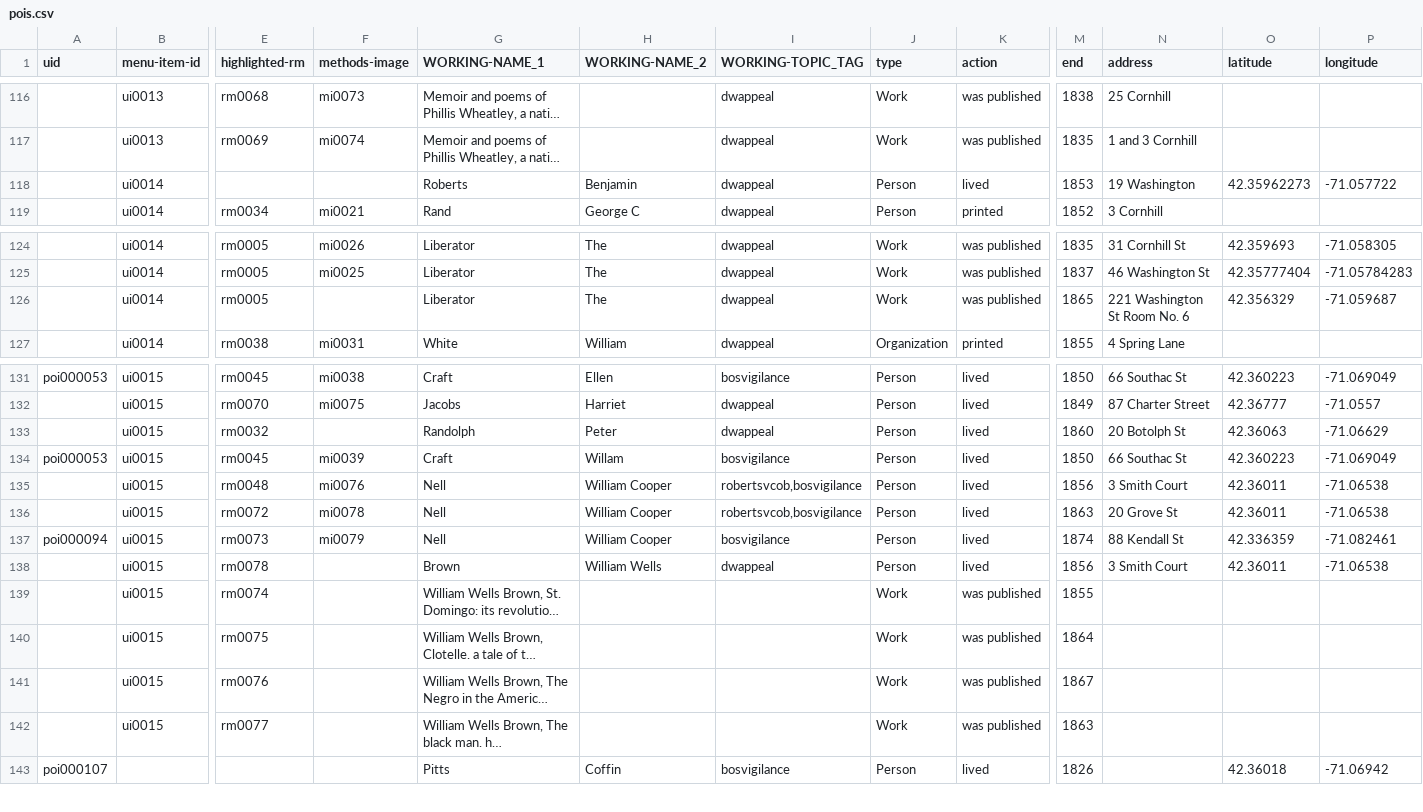
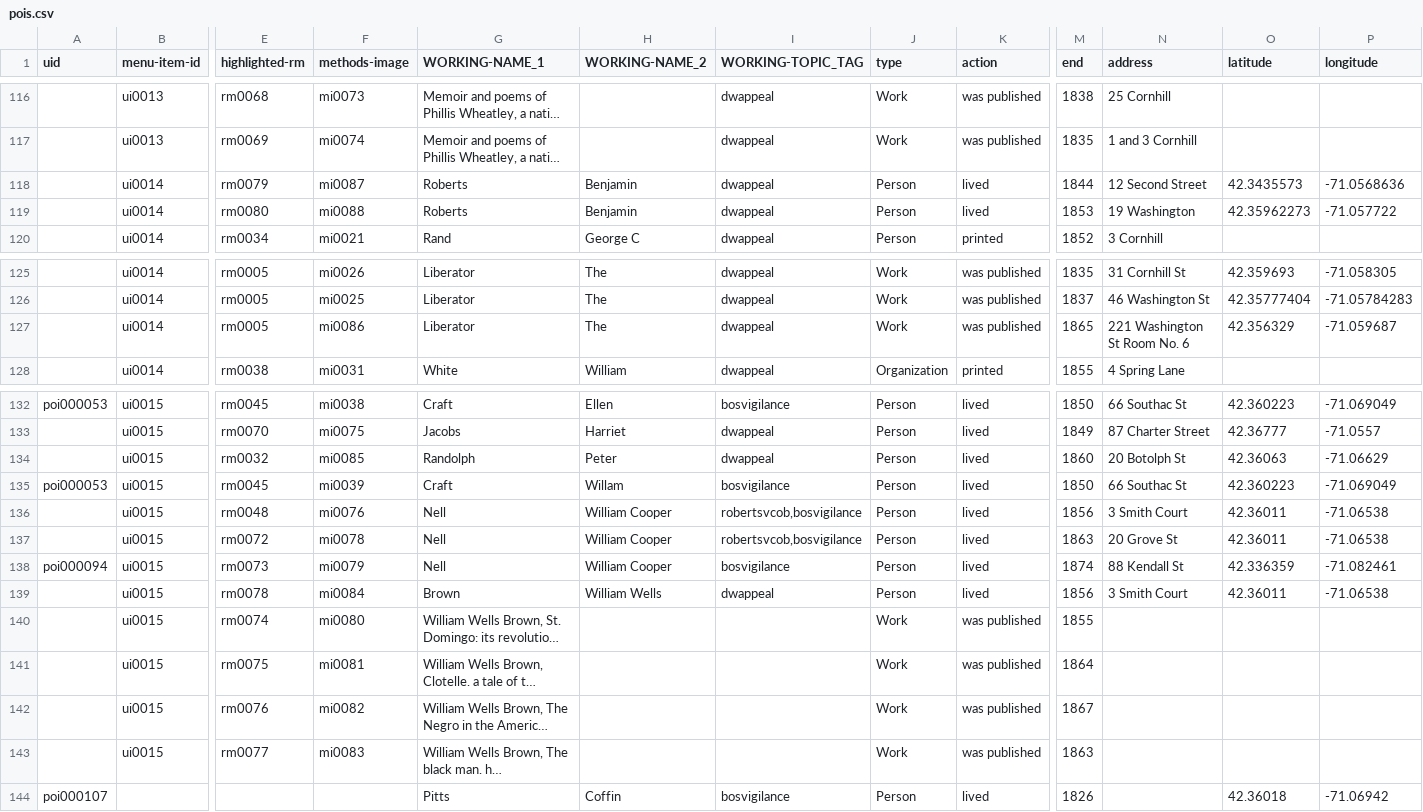
Before and after one commit to HarvardMapCollection/historic-black-boston-data, a CSV file: hmc-created/app/pois.csv, drawn as a sheet; only a part is shown, gaps mark what is left out; long unchanged cells end in …; addresses are those after the commit; rows hold the shown columns only; the diff names each change by its address in the sheet, - before the commit and + after, or states it on an @@ line.

```diff
--- a/hmc-created/app/pois.csv
+++ b/hmc-created/app/pois.csv
+row 118:  | ui0014 | rm0079 | mi0087 | Roberts | Benjamin | dwappeal | Person | lived | 1844 | 12 Second Street | 42.3435573 | -71.0568636
-E119 (highlighted-rm): (empty)
+E119 (highlighted-rm): rm0080
-F119 (methods-image): (empty)
+F119 (methods-image): mi0088
-F127 (methods-image): (empty)
+F127 (methods-image): mi0086
-F134 (methods-image): (empty)
+F134 (methods-image): mi0085
-F139 (methods-image): (empty)
+F139 (methods-image): mi0084
-F140 (methods-image): (empty)
+F140 (methods-image): mi0080
-F141 (methods-image): (empty)
+F141 (methods-image): mi0081
-F142 (methods-image): (empty)
+F142 (methods-image): mi0082
-F143 (methods-image): (empty)
+F143 (methods-image): mi0083
```
Also changed, not shown: hmc-created/app/methods-images.csv, hmc-created/app/research-materials.csv.
